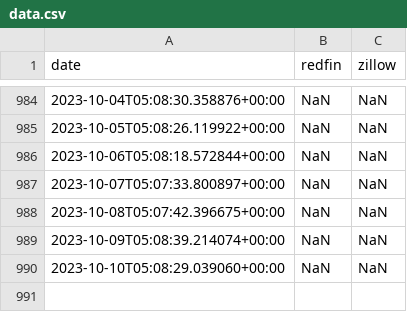
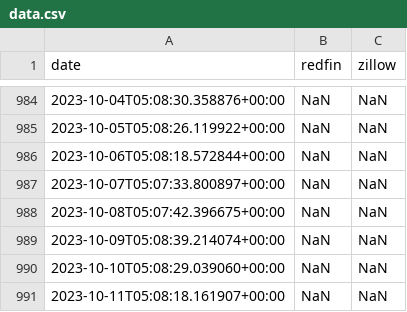
Before and after one commit to sameerbajaj/gh-action, a CSV file: data.csv, drawn as a sheet; only a part is shown, gaps mark what is left out.

```diff
--- a/data.csv
+++ b/data.csv
@@ -990 +990,2 @@ date,redfin,zillow
 2023-10-10T05:08:29.039060+00:00,NaN,NaN
+2023-10-11T05:08:18.161907+00:00,NaN,NaN
```
Also changed, not shown: 1 other file.
